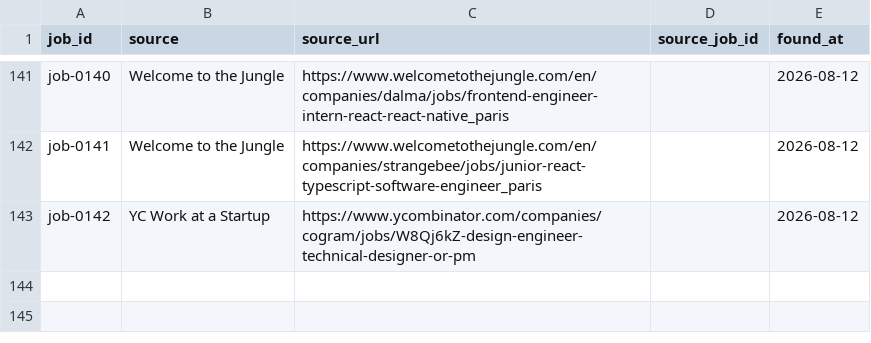
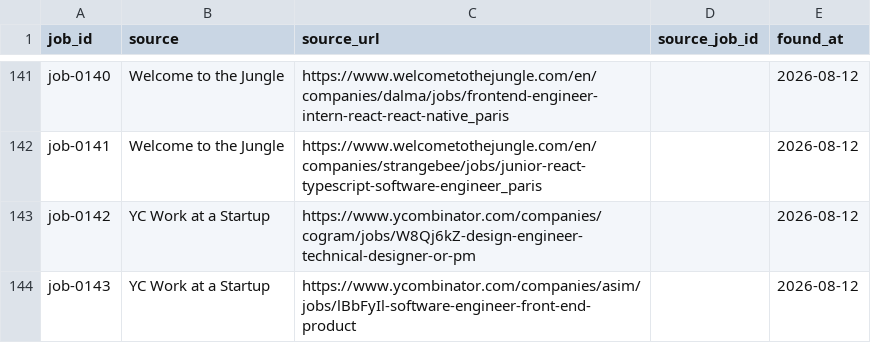
Before and after one commit to stupidkubik/job-searcher, a CSV file: data/job_sources.csv, drawn as a sheet; only a part is shown, gaps mark what is left out.

```diff
--- a/data/job_sources.csv
+++ b/data/job_sources.csv
@@ -143 +143,2 @@ job-0141,Welcome to the Jungle,https://www.welcometothejungle.com/en/companies/s
 job-0142,YC Work at a Startup,https://www.ycombinator.com/companies/cogram/jobs/W8Qj6kZ-design-engineer-technical-designer-or-pm,,2026-08-12
+job-0143,YC Work at a Startup,https://www.ycombinator.com/companies/asim/jobs/lBbFyIl-software-engineer-front-end-product,,2026-08-12
```
Also changed, not shown: data/jobs.csv, 3 other files.
